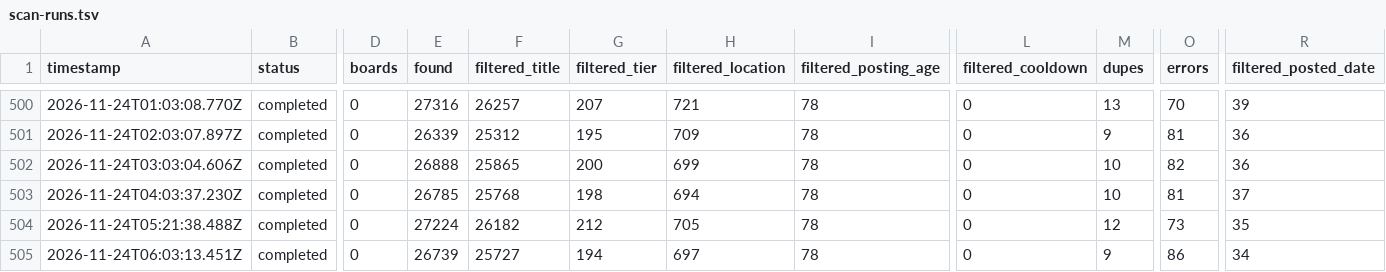
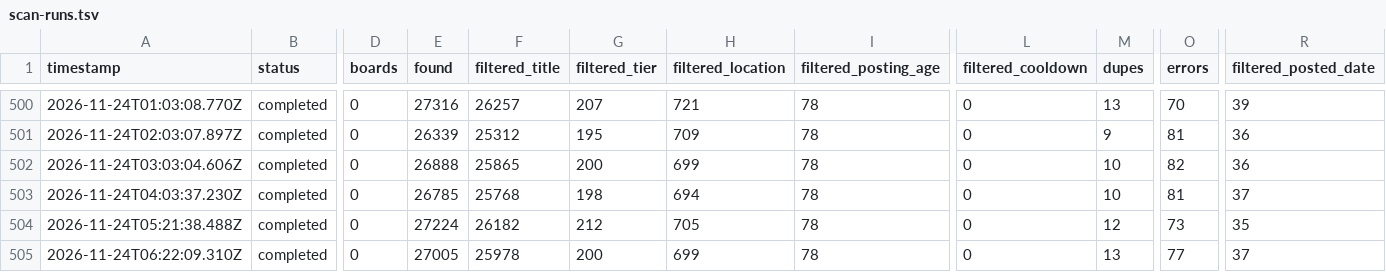
Before and after one commit to manpreetsinghpannu/finance-job-radar, a TSV file: data/scan-runs.tsv, drawn as a sheet; only a part is shown, gaps mark what is left out; the diff names each change by its address in the sheet, - before the commit and + after, or states it on an @@ line.

Commit message:
scan 2026-11-24T06:38Z

```diff
--- a/data/scan-runs.tsv
+++ b/data/scan-runs.tsv
-A505 (timestamp): 2026-11-24T06:03:13.451Z
+A505 (timestamp): 2026-11-24T06:22:09.310Z
-E505 (found): 26739
+E505 (found): 27005
-F505 (filtered_title): 25727
+F505 (filtered_title): 25978
-G505 (filtered_tier): 194
+G505 (filtered_tier): 200
-H505 (filtered_location): 697
+H505 (filtered_location): 699
-M505 (dupes): 9
+M505 (dupes): 13
-O505 (errors): 86
+O505 (errors): 77
-R505 (filtered_posted_date): 34
+R505 (filtered_posted_date): 37
```
Also changed, not shown: 7 other files.
